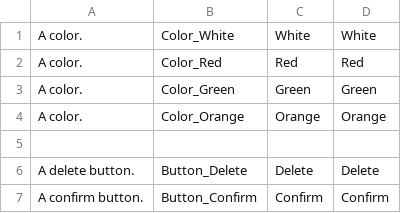
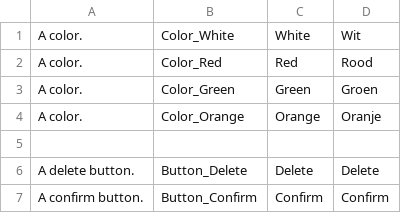
Before and after one commit to RuudPuts/CrowdInVersionTest, a CSV file: translations/nl/texts.csv, drawn as a sheet.

Commit message:
New translations texts.csv (Dutch)

```diff
--- a/translations/nl/texts.csv
+++ b/translations/nl/texts.csv
@@ -1,5 +1,5 @@
-"A color.","Color_White","White","White"
-"A color.","Color_Red","Red","Red"
-"A color.","Color_Green","Green","Green"
-"A color.","Color_Orange","Orange","Orange"
+"A color.","Color_White","White","Wit"
+"A color.","Color_Red","Red","Rood"
+"A color.","Color_Green","Green","Groen"
+"A color.","Color_Orange","Orange","Oranje"
 
```
